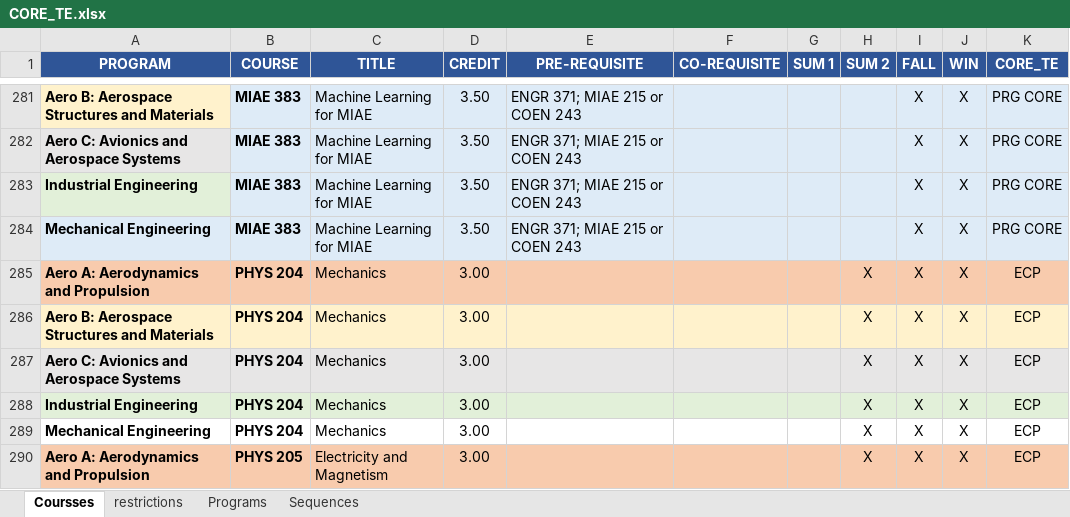
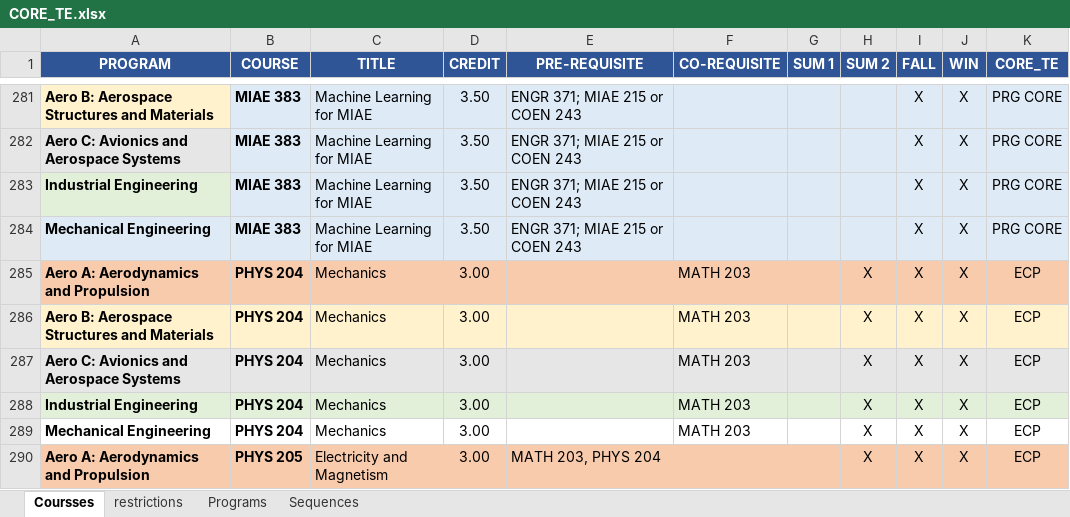
Before and after one commit to concordiasequnceplanner/coop-planner, an Excel workbook: CORE_TE.xlsx, sheet Coursses, drawn as a sheet; only a part is shown, gaps mark what is left out; values as stored, in another font and other column widths than the file's, no borders; conditional formats not drawn; the diff covers the shown part only; the diff names each change by its address in the sheet, - before the commit and + after, or states it on an @@ line.

```diff
--- a/CORE_TE.xlsx (sheet Coursses)
+++ b/CORE_TE.xlsx (sheet Coursses)
-F285:F289 (CO-REQUISITE): (empty)
+F285:F289 (CO-REQUISITE): MATH 203
-E290 (PRE-REQUISITE): (empty)
+E290 (PRE-REQUISITE): MATH 203, PHYS 204
```
Also changed, not shown: 41 edited cells elsewhere in this sheet, sheet restrictions, sheet Sequences, 3 other files.
